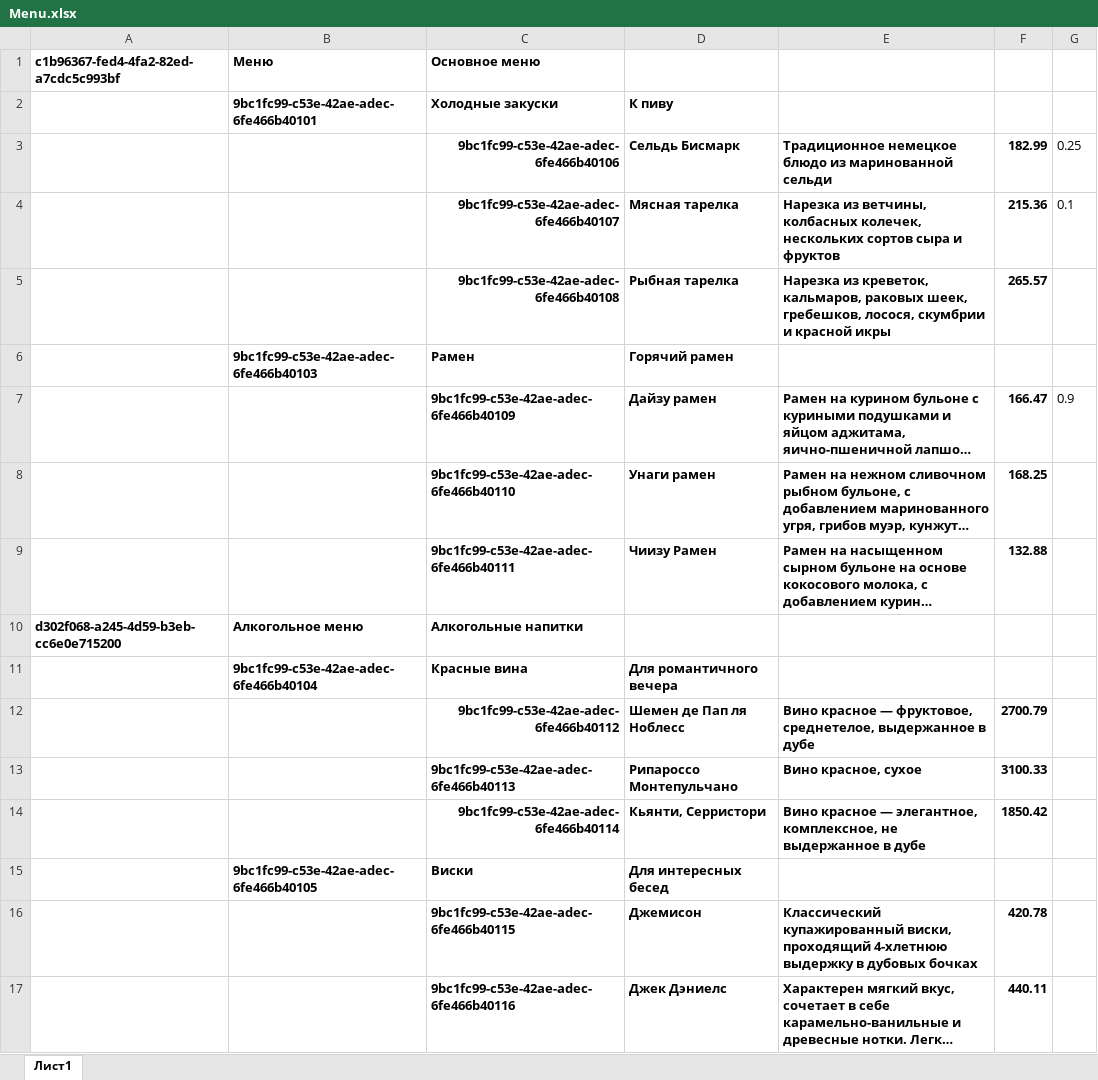
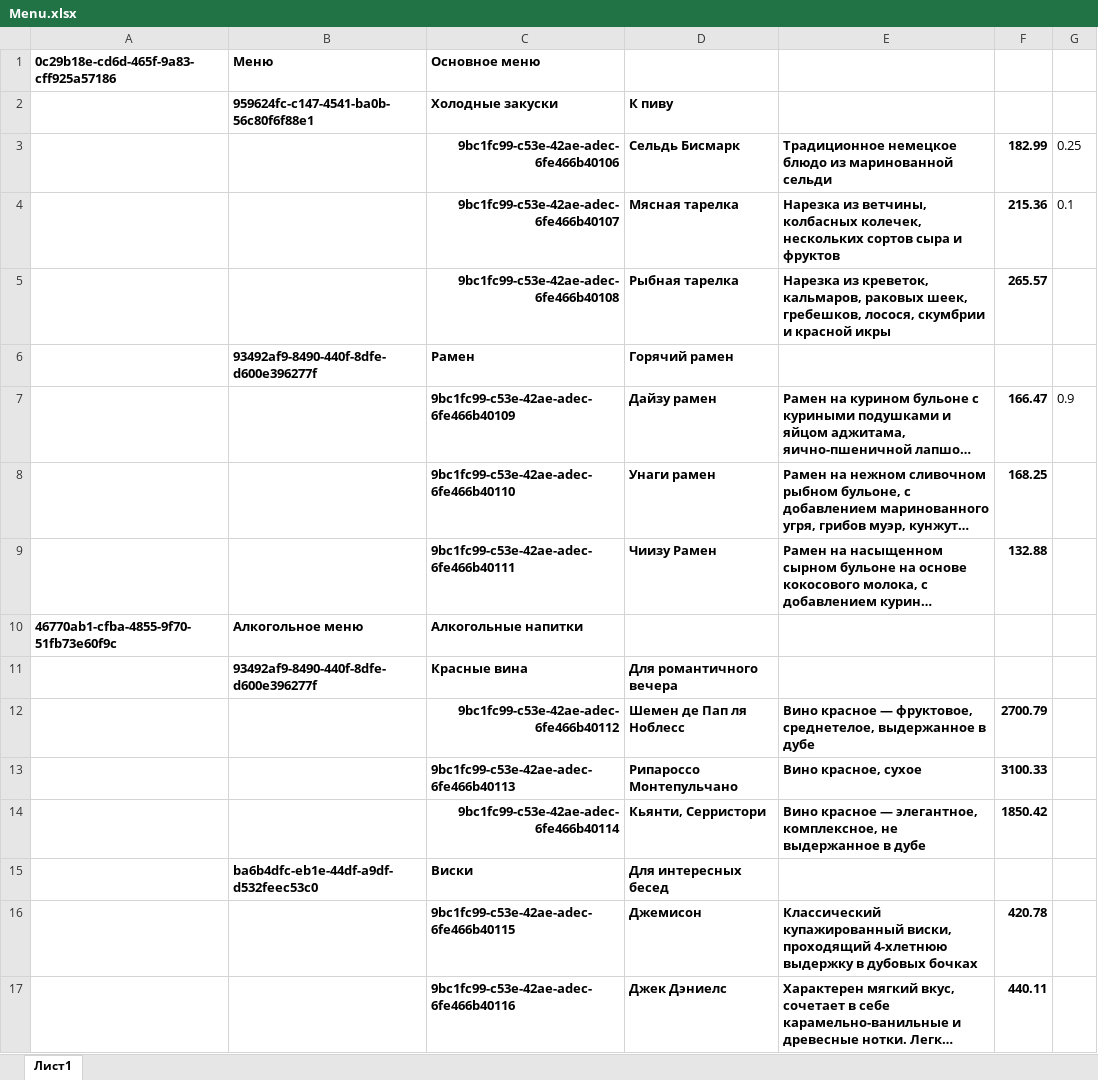
Before and after one commit to VEIIEV/fastApi_YLAB_project, an Excel workbook: Menu.xlsx, sheet Лист1, drawn as a sheet; only a part is shown; long unchanged cells end in …; values as stored, in another font and other column widths than the file's, no borders; the diff names each change by its address in the sheet, - before the commit and + after, or states it on an @@ line.

Commit message:
завершил написание утилите для записи данных в бд из excel файла, осталось закинуть всё это в селери

```diff
--- a/Menu.xlsx (sheet Лист1)
+++ b/Menu.xlsx (sheet Лист1)
-A1: c1b96367-fed4-4fa2-82ed-a7cdc5c993bf
+A1: 0c29b18e-cd6d-465f-9a83-cff925a57186
-B2 (Меню): 9bc1fc99-c53e-42ae-adec-6fe466b40101
+B2 (Меню): 959624fc-c147-4541-ba0b-56c80f6f88e1
-B6 (Меню): 9bc1fc99-c53e-42ae-adec-6fe466b40103
+B6 (Меню): 93492af9-8490-440f-8dfe-d600e396277f
-A10: d302f068-a245-4d59-b3eb-cc6e0e715200
+A10: 46770ab1-cfba-4855-9f70-51fb73e60f9c
-B11 (Меню): 9bc1fc99-c53e-42ae-adec-6fe466b40104
+B11 (Меню): 93492af9-8490-440f-8dfe-d600e396277f
-B15 (Меню): 9bc1fc99-c53e-42ae-adec-6fe466b40105
+B15 (Меню): ba6b4dfc-eb1e-44df-a9df-d532feec53c0
```
Also changed, not shown: 8 other files.
